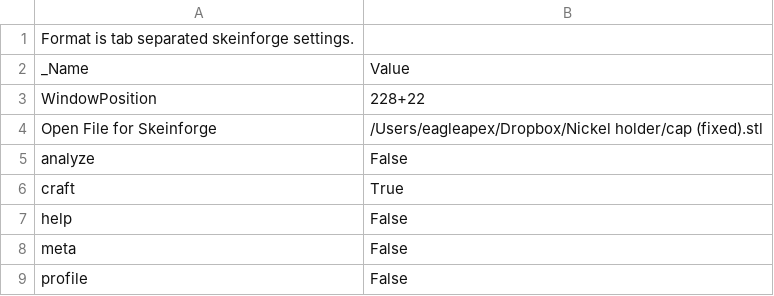
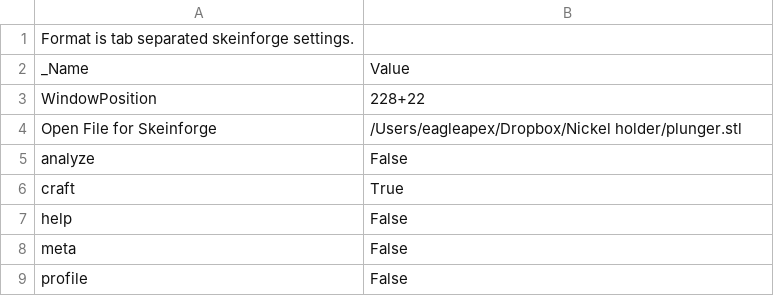
Before and after one commit to sjkelly/RepRap-World-Tour, a CSV file: dot.skeinforge/profiles/extrusion/Prusa_Mendel_01/skeinforge.csv, drawn as a sheet.

```diff
--- a/dot.skeinforge/profiles/extrusion/Prusa_Mendel_01/skeinforge.csv
+++ b/dot.skeinforge/profiles/extrusion/Prusa_Mendel_01/skeinforge.csv
@@ -3,3 +3,3 @@ _Name                          	Value
 WindowPosition	228+22
-Open File for Skeinforge	/Users/eagleapex/Dropbox/Nickel holder/cap (fixed).stl
+Open File for Skeinforge	/Users/eagleapex/Dropbox/Nickel holder/plunger.stl
 analyze	False
```
Also changed, not shown: dot.skeinforge/profiles/extrusion/Prusa_Mendel_01/skeinlayer.csv, 1 other file.
